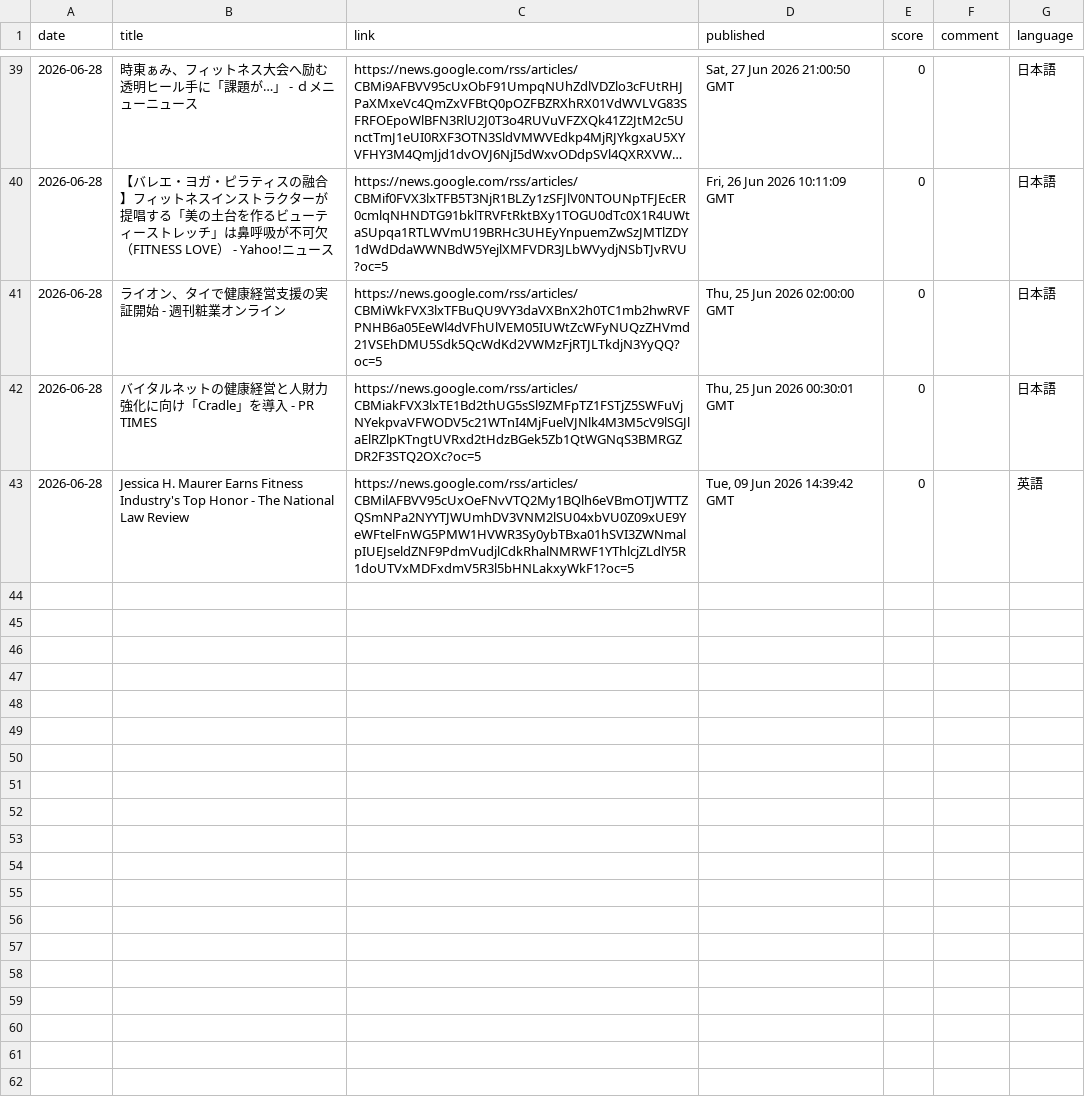
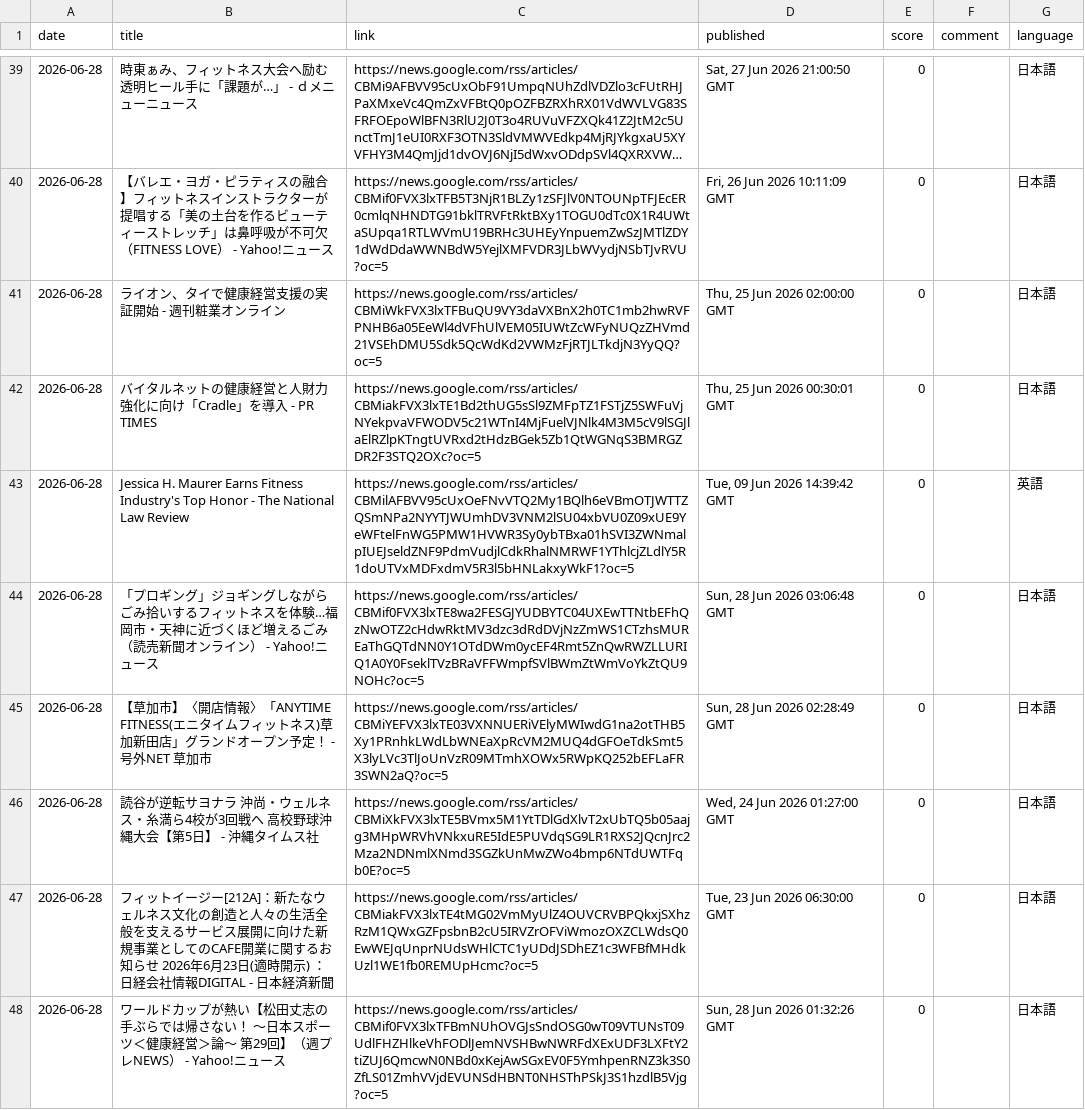
Before and after one commit to southernclouds/fitness-news-intelligence, a CSV file: archive_app.csv, drawn as a sheet; only a part is shown, gaps mark what is left out; long unchanged cells end in …; the diff names each change by its address in the sheet, - before the commit and + after, or states it on an @@ line.

```diff
--- a/archive_app.csv
+++ b/archive_app.csv
+row 44: 2026-06-28 | 「プロギング」ジョギングしながらごみ拾いするフィットネスを体験…福岡市・天神に近づくほど増えるごみ（読売新聞オンライン） - Yahoo!ニュース | https://news.google.com/rss/articles/CBMif0FVX3lxTE8wa2FESGJYUDBYTC04UXEwTTNtbEFhQzNwOTZ2cHdwRktMV3dzc3dRdDVjNzZmWS1CTzhsMUREaThGQTdNN0Y1OTdDWm0ycEF4Rmt5ZnQwRWZLLURIQ1A0Y0FseklTVzBRaVFFWmpfSVlBWmZtWmVoYkZtQU9NOHc?oc=5 | Sun, 28 Jun 2026 03:06:48 GMT | 0 |  | 日本語
+row 45: 2026-06-28 | 【草加市】〈開店情報〉「ANYTIME FITNESS(エニタイムフィットネス)草加新田店」グランドオープン予定！ - 号外NET 草加市 | https://news.google.com/rss/articles/CBMiYEFVX3lxTE03VXNNUERiVElyMWIwdG1na2otTHB5Xy1PRnhkLWdLbWNEaXpRcVM2MUQ4dGFOeTdkSmt5X3lyLVc3TlJoUnVzR09MTmhXOWx5RWpKQ252bEFLaFR3SWN2aQ?oc=5 | Sun, 28 Jun 2026 02:28:49 GMT | 0 |  | 日本語
+row 46: 2026-06-28 | 読谷が逆転サヨナラ 沖尚・ウェルネス・糸満ら4校が3回戦へ 高校野球沖縄大会【第5日】 - 沖縄タイムス社 | https://news.google.com/rss/articles/CBMiXkFVX3lxTE5BVmx5M1YtTDlGdXlvT2xUbTQ5b05aajg3MHpWRVhVNkxuRE5IdE5PUVdqSG9LR1RXS2JQcnJrc2Mza2NDNmlXNmd3SGZkUnMwZWo4bmp6NTdUWTFqb0E?oc=5 | Wed, 24 Jun 2026 01:27:00 GMT | 0 |  | 日本語
+row 47: 2026-06-28 | フィットイージー[212A]：新たなウェルネス文化の創造と人々の生活全般を支えるサービス展開に向けた新規事業としてのCAFE開業に関するお知らせ 2026年6月23日(適時開示) ：日経会社情報DIGITAL - 日本経済新聞 | https://news.google.com/rss/articles/CBMiakFVX3lxTE4tMG02VmMyUlZ4OUVCRVBPQkxjSXhzRzM1QWxGZFpsbnB2cU5IRVZrOFViWmozOXZCLWdsQ0EwWEJqUnprNUdsWHlCTC1yUDdJSDhEZ1c3WFBfMHdkUzl1WE1fb0REMUpHcmc?oc=5 | Tue, 23 Jun 2026 06:30:00 GMT | 0 |  | 日本語
+row 48: 2026-06-28 | ワールドカップが熱い【松田丈志の手ぶらでは帰さない！ ～日本スポーツ＜健康経営＞論～ 第29回】（週プレNEWS） - Yahoo!ニュース | https://news.google.com/rss/articles/CBMif0FVX3lxTFBmNUhOVGJsSndOSG0wT09VTUNsT09UdlFHZHlkeVhFODlJemNVSHBwNWRFdXExUDF3LXFtY2tiZUJ6QmcwN0NBd0xKejAwSGxEV0F5YmhpenRNZ3k3S0ZfLS01ZmhVVjdEVUNSdHBNT0NHSThPSkJ3S1hzdlB5Vjg?oc=5 | Sun, 28 Jun 2026 01:32:26 GMT | 0 |  | 日本語
```
